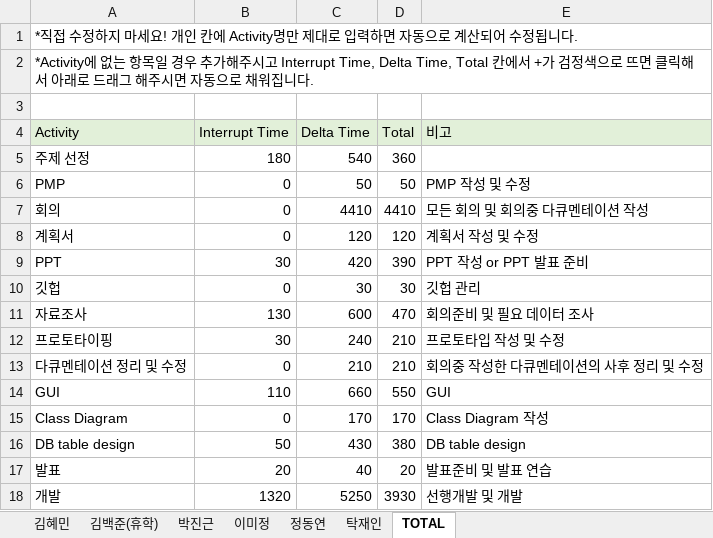
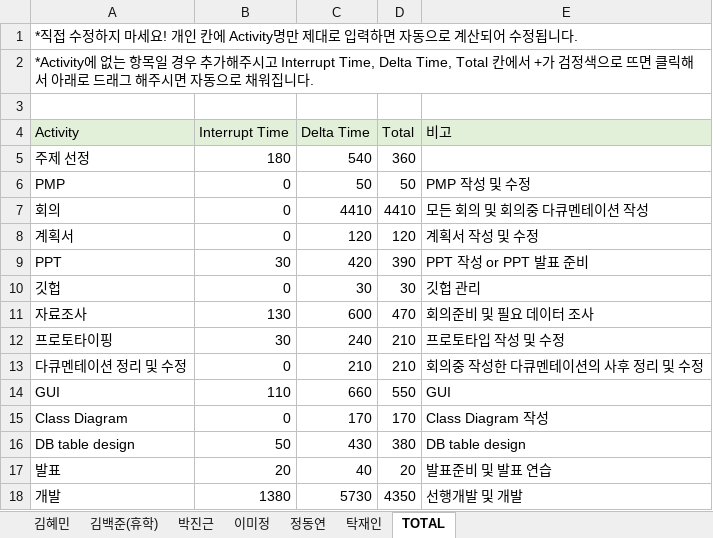
Before and after one commit to majung2/pumasi, an Excel workbook: 5조_PSP.xlsx, sheet TOTAL, drawn as a sheet; values as stored, in another font and other column widths than the file's, no borders; the diff names each change by its address in the sheet, - before the commit and + after, or states it on an @@ line.

```diff
--- a/5조_PSP.xlsx (sheet TOTAL)
+++ b/5조_PSP.xlsx (sheet TOTAL)
-B18 (Interrupt Time): 1320
+B18 (Interrupt Time): 1380
-C18 (Delta Time): 5250
+C18 (Delta Time): 5730
-D18 (Total): 3930
+D18 (Total): 4350
```
Also changed, not shown: sheet 정동연.
